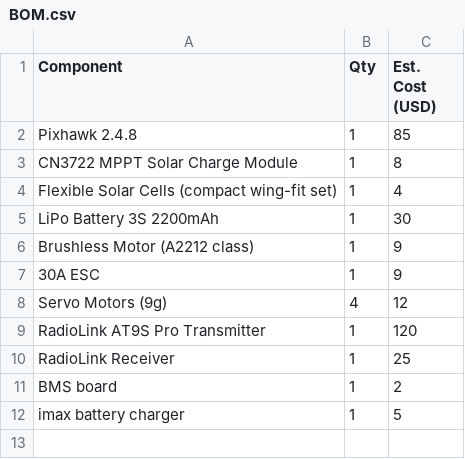
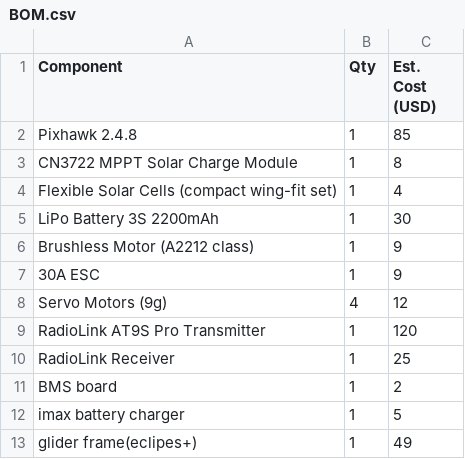
Before and after one commit to kaviyasuriya10-bot/solar-powered-glider-with-ai-monitoring-, a CSV file: BOM.csv, drawn as a sheet; the diff names each change by its address in the sheet, - before the commit and + after, or states it on an @@ line.

Commit message:
Update BOM.csv

```diff
--- a/BOM.csv
+++ b/BOM.csv
+row 13: glider frame(eclipes+) | 1 | 49
```
